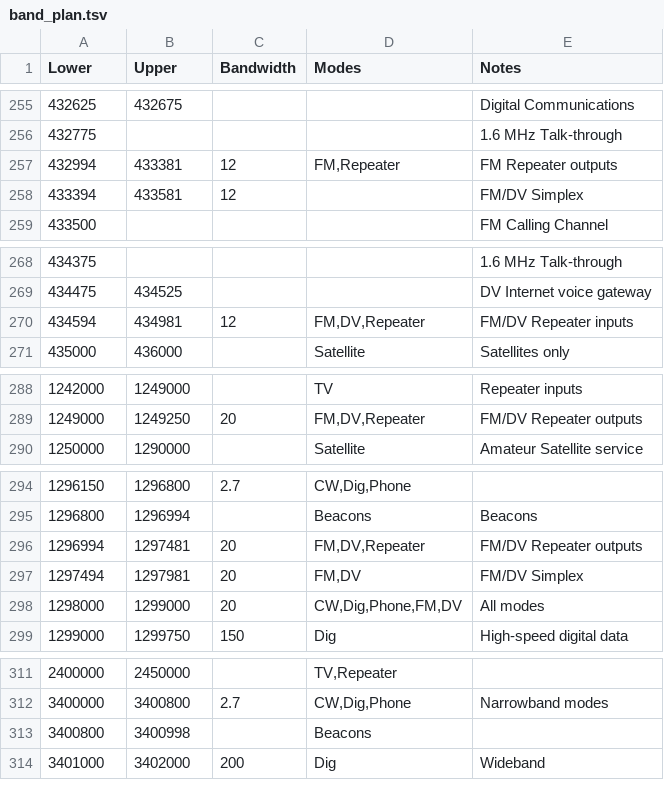
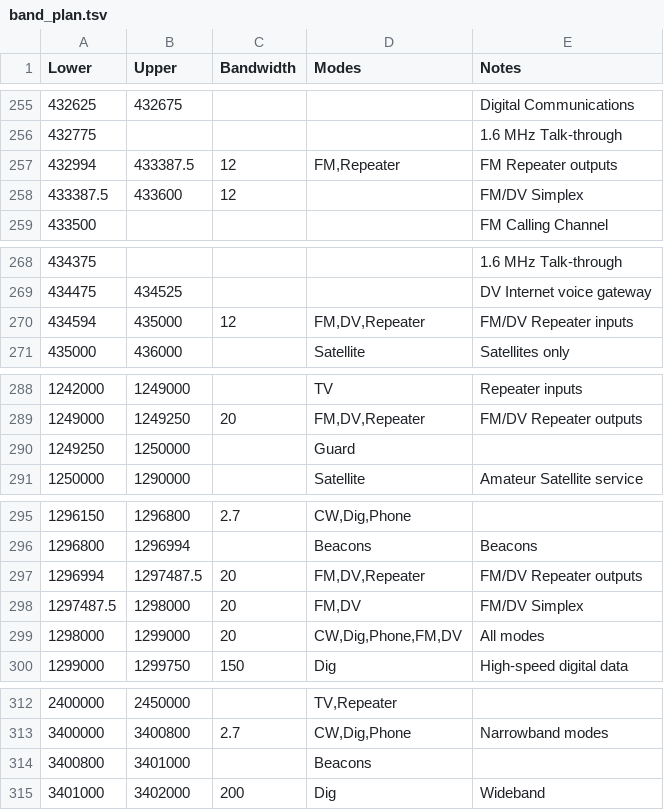
Before and after one commit to pvrose/zzatools, a TSV file: reference/band_plan.tsv, drawn as a sheet; only a part is shown, gaps mark what is left out.

Commit message:
REFERENCE: remove gaps in 70cm and 23 cm band-plans

```diff
--- a/reference/band_plan.tsv
+++ b/reference/band_plan.tsv
@@ -256,4 +256,4 @@ Lower	Upper	Bandwidth	Modes	Notes
 432775				1.6 MHz Talk-through
-432994	433381	12	FM,Repeater	FM Repeater outputs
-433394	433581	12		FM/DV Simplex
+432994	433387.5	12	FM,Repeater	FM Repeater outputs
+433387.5	433600	12		FM/DV Simplex
 433500				FM Calling Channel
@@ -269,3 +269,3 @@ Lower	Upper	Bandwidth	Modes	Notes
 434475	434525			DV Internet voice gateway
-434594	434981	12	FM,DV,Repeater	FM/DV Repeater inputs
+434594	435000	12	FM,DV,Repeater	FM/DV Repeater inputs
 435000	436000		Satellite	Satellites only
@@ -289,2 +289,3 @@ Lower	Upper	Bandwidth	Modes	Notes
 1249000	1249250	20	FM,DV,Repeater	FM/DV Repeater outputs
+1249250	1250000		Guard	
 1250000	1290000		Satellite	Amateur Satellite service
@@ -295,4 +296,4 @@ Lower	Upper	Bandwidth	Modes	Notes
 1296800	1296994		Beacons	Beacons
-1296994	1297481	20	FM,DV,Repeater	FM/DV Repeater outputs
-1297494	1297981	20	FM,DV	FM/DV Simplex
+1296994	1297487.5	20	FM,DV,Repeater	FM/DV Repeater outputs
+1297487.5	1298000	20	FM,DV	FM/DV Simplex
 1298000	1299000	20	CW,Dig,Phone,FM,DV	All modes
@@ -312,3 +313,3 @@ Lower	Upper	Bandwidth	Modes	Notes
 3400000	3400800	2.7	CW,Dig,Phone	Narrowband modes
-3400800	3400998		Beacons	
+3400800	3401000		Beacons	
 3401000	3402000	200	Dig	Wideband
```
